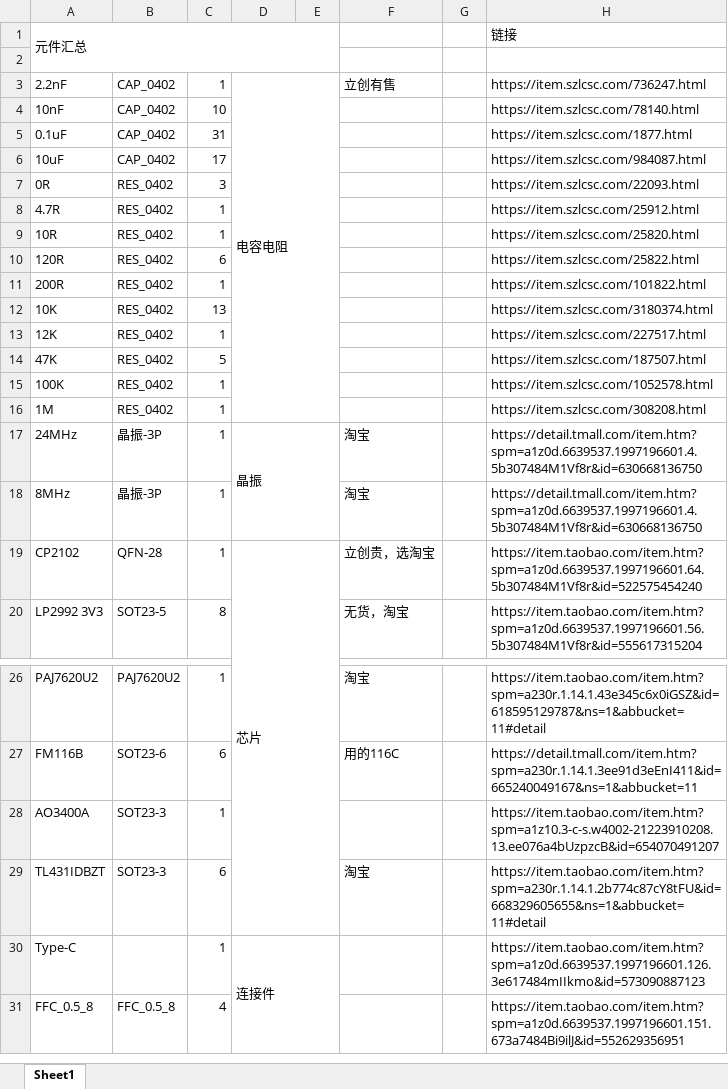
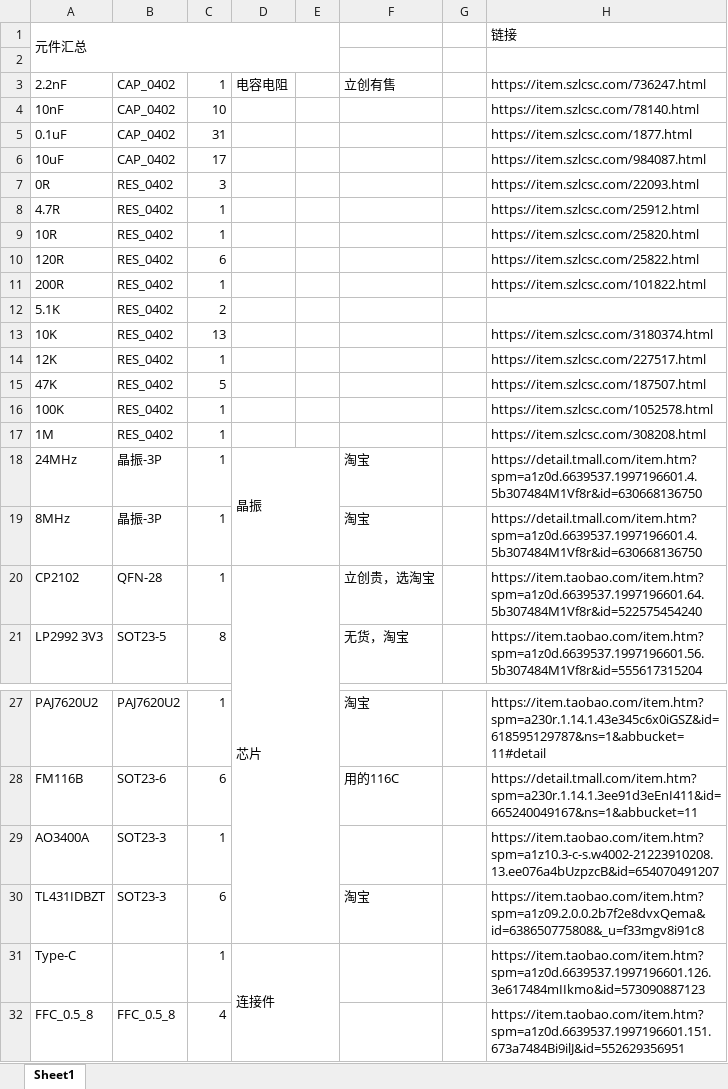
Before and after one commit to Sylvain-Yu/Clone_ElectronBot, an Excel workbook: BOM/硬件购买03.21更新-带链接.xlsx, sheet Sheet1, drawn as a sheet; only a part is shown, gaps mark what is left out; values as stored, in another font and other column widths than the file's, no cell formats; removed rows and columns are numbered as before the commit, all else as after; the diff names each change by its address in the sheet, - before the commit and + after, or states it on an @@ line.

```diff
--- a/BOM/硬件购买03.21更新-带链接.xlsx (sheet Sheet1)
+++ b/BOM/硬件购买03.21更新-带链接.xlsx (sheet Sheet1)
-D3:E16 merged
+row 12: 5.1K | RES_0402 | 2
-H30: https://item.taobao.com/item.htm?spm=a230r.1.14.1.2b774c87cY8tFU&id=668329605655&ns=1&abbucket=11#detail
+H30: https://item.taobao.com/item.htm?spm=a1z09.2.0.0.2b7f2e8dvxQema&id=638650775808&_u=f33mgv8i91c8
```
Also changed, not shown: cell formats, BOM/Bot Bom.xlsx.
